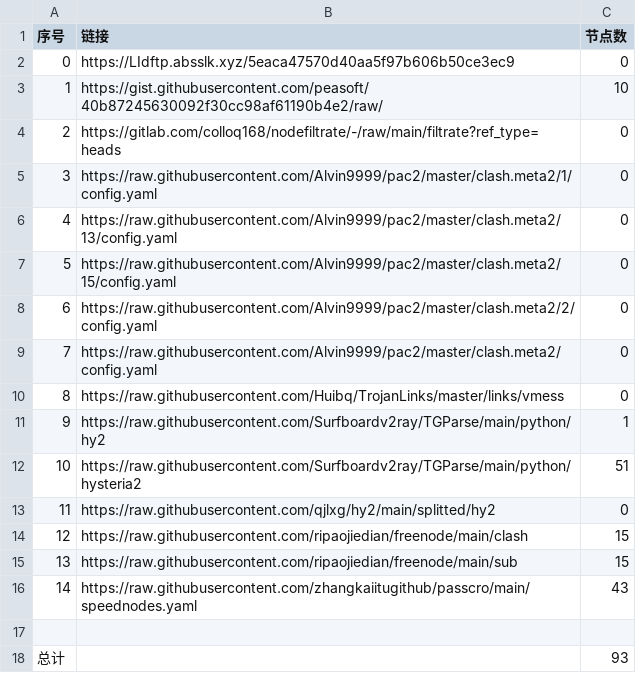
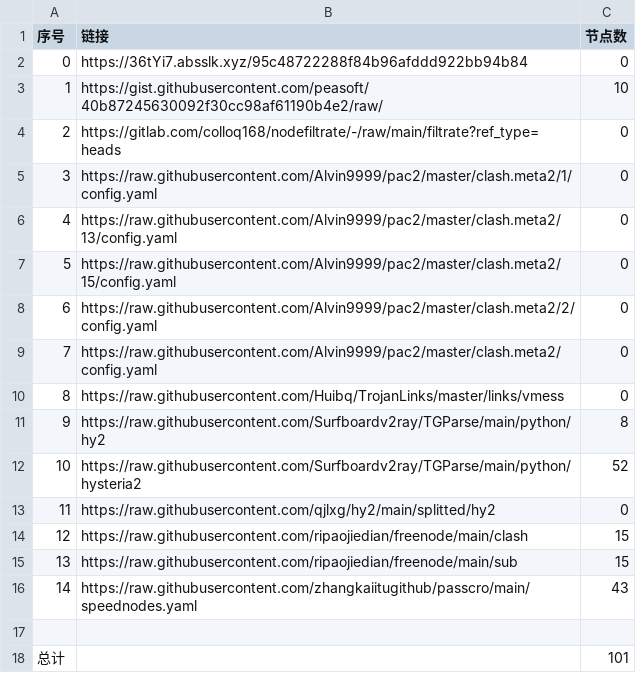
Before and after one commit to 2-civilization/NoMoreWalls, a CSV file: list_result.csv, drawn as a sheet.

```diff
--- a/list_result.csv
+++ b/list_result.csv
@@ -1,3 +1,3 @@
 序号,链接,节点数
-0,https://LIdftp.absslk.xyz/5eaca47570d40aa5f97b606b50ce3ec9,0
+0,https://36tYi7.absslk.xyz/95c48722288f84b96afddd922bb94b84,0
 1,https://gist.githubusercontent.com/peasoft/40b87245630092f30cc98af61190b4e2/raw/,10
@@ -10,4 +10,4 @@
 8,https://raw.githubusercontent.com/Huibq/TrojanLinks/master/links/vmess,0
-9,https://raw.githubusercontent.com/Surfboardv2ray/TGParse/main/python/hy2,1
-10,https://raw.githubusercontent.com/Surfboardv2ray/TGParse/main/python/hysteria2,51
+9,https://raw.githubusercontent.com/Surfboardv2ray/TGParse/main/python/hy2,8
+10,https://raw.githubusercontent.com/Surfboardv2ray/TGParse/main/python/hysteria2,52
 11,https://raw.githubusercontent.com/qjlxg/hy2/main/splitted/hy2,0
@@ -17,2 +17,2 @@
 
-总计,,93
+总计,,101
```
Also changed, not shown: 13 other files.
